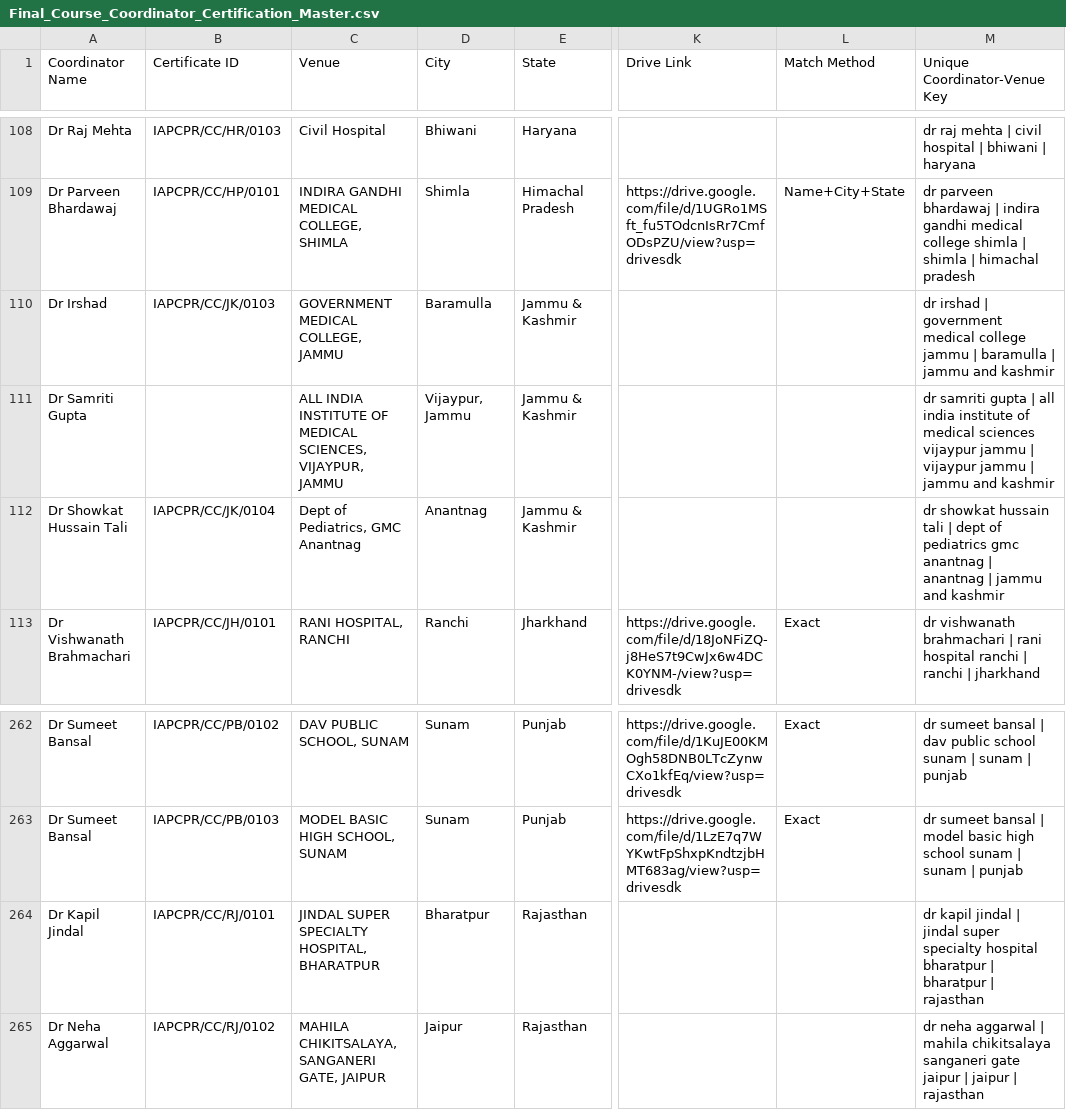
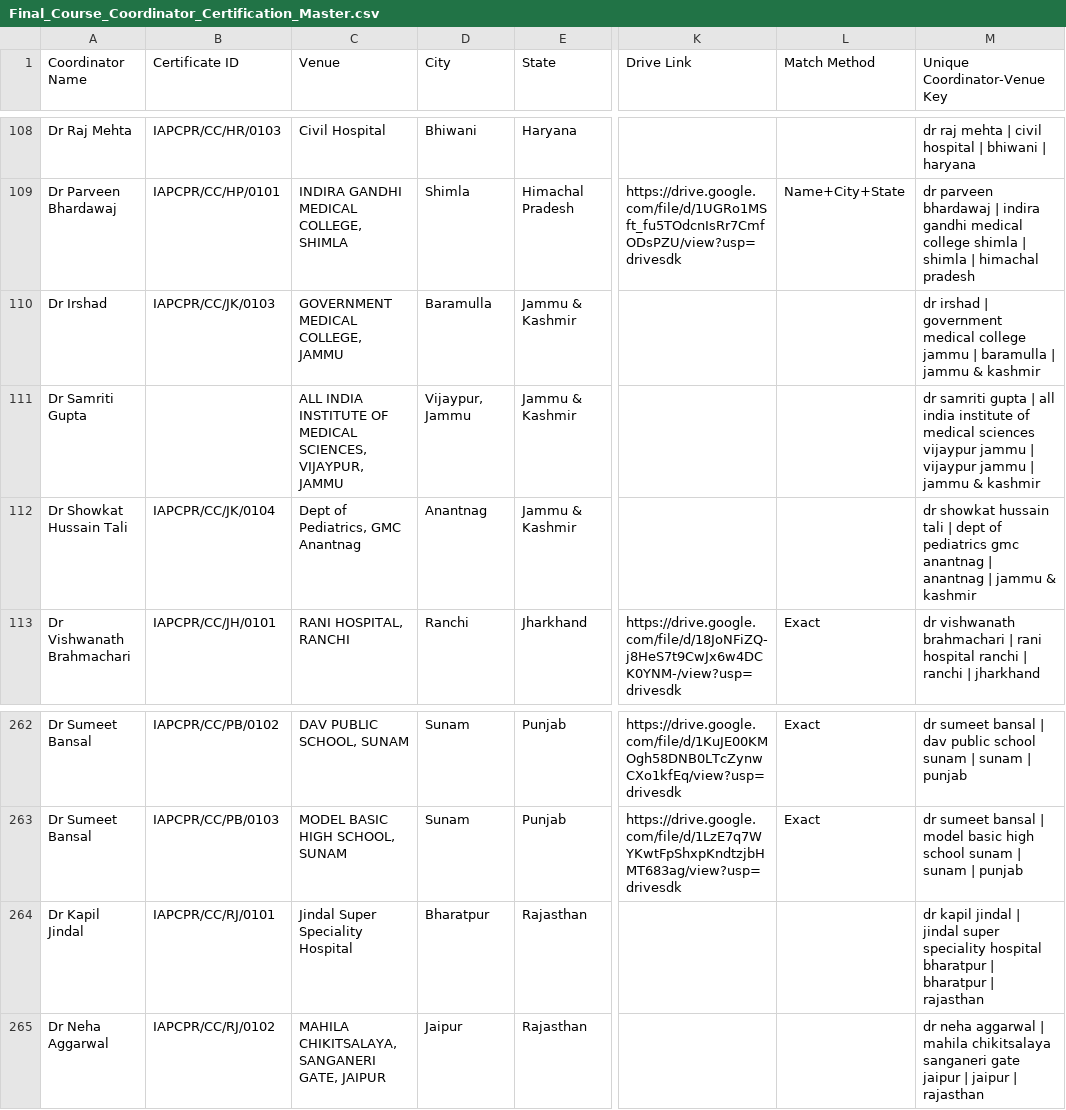
Before and after one commit to mbbsfoundation/MBBS-Foundation, a CSV file: cprsanjeevani/Final_Course_Coordinator_Certification_Master.csv, drawn as a sheet; only a part is shown, gaps mark what is left out; the diff names each change by its address in the sheet, - before the commit and + after, or states it on an @@ line.

```diff
--- a/cprsanjeevani/Final_Course_Coordinator_Certification_Master.csv
+++ b/cprsanjeevani/Final_Course_Coordinator_Certification_Master.csv
-M110 (Unique Coordinator-Venue Key): …| jammu and kashmir
+M110 (Unique Coordinator-Venue Key): …| jammu & kashmir
-M111 (Unique Coordinator-Venue Key): …| jammu and kashmir
+M111 (Unique Coordinator-Venue Key): …| jammu & kashmir
-M112 (Unique Coordinator-Venue Key): …| jammu and kashmir
+M112 (Unique Coordinator-Venue Key): …| jammu & kashmir
-C264 (Venue): JINDAL SUPER SPECIALTY HOSPITAL, BHARATPUR
+C264 (Venue): Jindal Super Speciality Hospital
-M264 (Unique Coordinator-Venue Key): …jindal super specialty hospital bharatpur…
+M264 (Unique Coordinator-Venue Key): …jindal super speciality hospital bharatpur…
```
Also changed, not shown: cprsanjeevani/CPR_Day_Master_Venue_Registry.csv, cprsanjeevani/Final_Champion_Certification_Master.csv, 3 other files.
